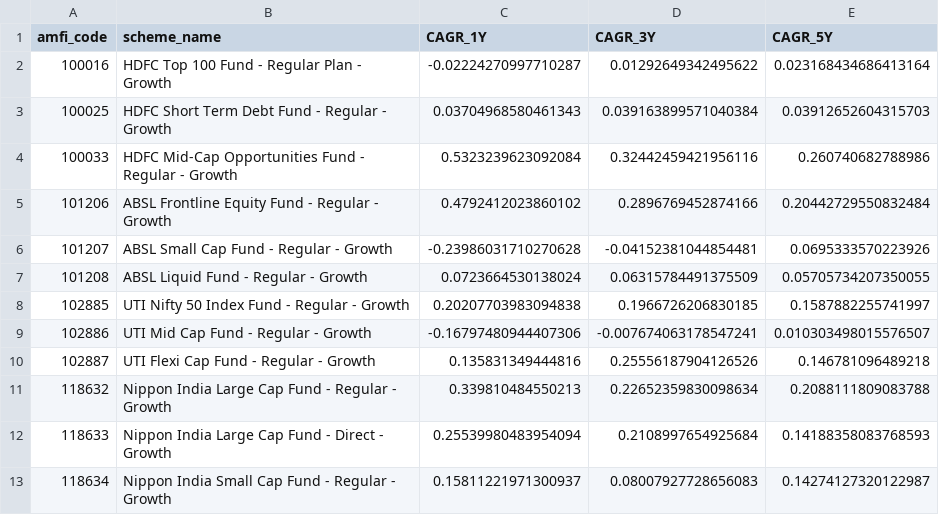
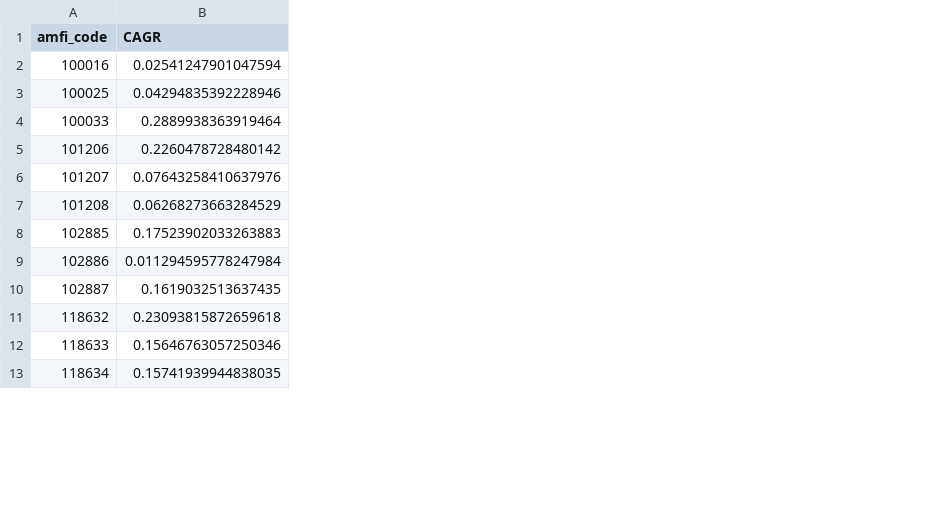
Before and after one commit to ashwinisharma9/mutual-fund-project, a CSV file: data/processed/cagr_comparison.csv, drawn as a sheet; only a part is shown; removed rows and columns are numbered as before the commit, all else as after; the diff names each change by its address in the sheet, - before the commit and + after, or states it on an @@ line.

```diff
--- a/data/processed/cagr_comparison.csv
+++ b/data/processed/cagr_comparison.csv
-column B (scheme_name), rows 2-13: HDFC Top 100 Fund - Regular Plan - Growth | HDFC Short Term Debt Fund - Regular - Growth | HDFC Mid-Cap Opportunities Fund - Regular - Growth | ABSL Frontline Equity Fund - Regular - Growth | ABSL Small Cap Fund - Regular - Growth | ABSL Liquid Fund - Regular - Growth | UTI Nifty 50 Index Fund - Regular - Growth | UTI Mid Cap Fund - Regular - Growth | UTI Flexi Cap Fund - Regular - Growth | Nippon India Large Cap Fund - Regular - Growth | Nippon India Large Cap Fund - Direct - Growth | Nippon India Small Cap Fund - Regular - Growth
-column C (CAGR_1Y), rows 2-13: -0.02224270997710287 | 0.03704968580461343 | 0.5323239623092084 | 0.4792412023860102 | -0.23986031710270628 | 0.0723664530138024 | 0.20207703983094838 | -0.16797480944407306 | 0.135831349444816 | 0.339810484550213 | 0.25539980483954094 | 0.15811221971300937
-column D (CAGR_3Y), rows 2-13: 0.01292649342495622 | 0.039163899571040384 | 0.32442459421956116 | 0.2896769452874166 | -0.04152381044854481 | 0.06315784491375509 | 0.1966726206830185 | -0.007674063178547241 | 0.25556187904126526 | 0.22652359830098634 | 0.2108997654925684 | 0.08007927728656083
-column E (CAGR_5Y), rows 2-13: 0.023168434686413164 | 0.03912652604315703 | 0.260740682788986 | 0.20442729550832484 | 0.0695333570223926 | 0.05705734207350055 | 0.1587882255741997 | 0.010303498015576507 | 0.146781096489218 | 0.2088111809083788 | 0.14188358083768593 | 0.14274127320122987
+column B (CAGR), rows 2-13: 0.02541247901047594 | 0.04294835392228946 | 0.2889938363919464 | 0.2260478728480142 | 0.07643258410637976 | 0.06268273663284529 | 0.17523902033263883 | 0.011294595778247984 | 0.1619032513637435 | 0.23093815872659618 | 0.15646763057250346 | 0.15741939944838035
```
Also changed, not shown: data/processed/max_drawdown.csv, data/processed/risk_metrics.csv, 10 other files.
